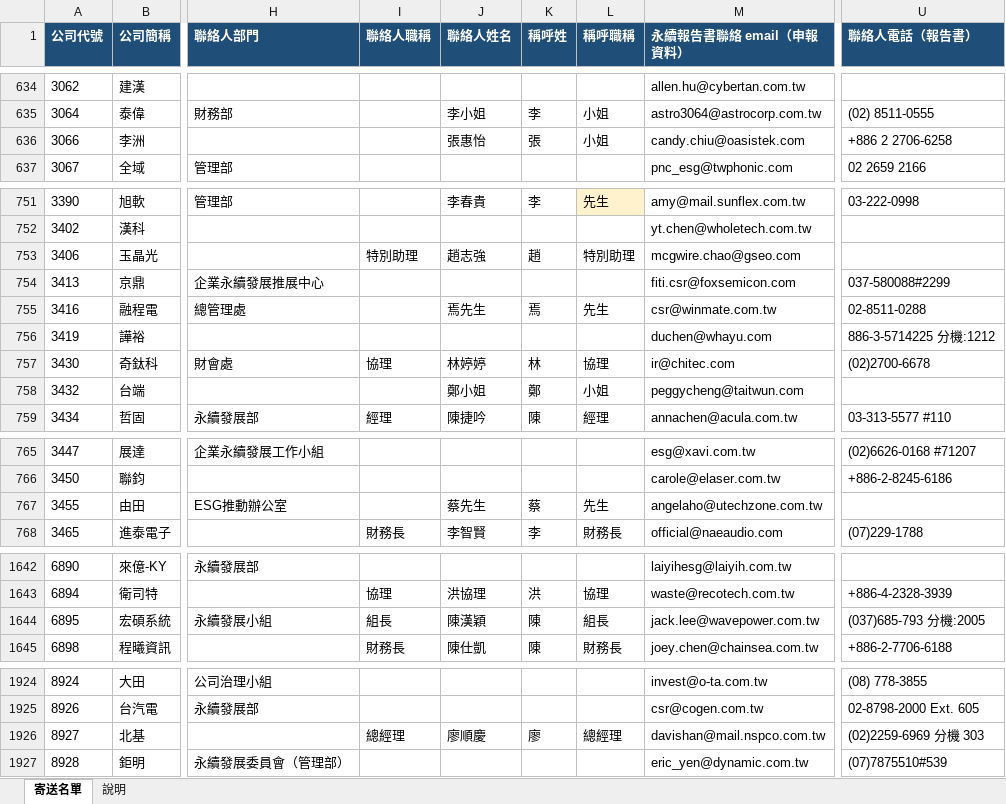
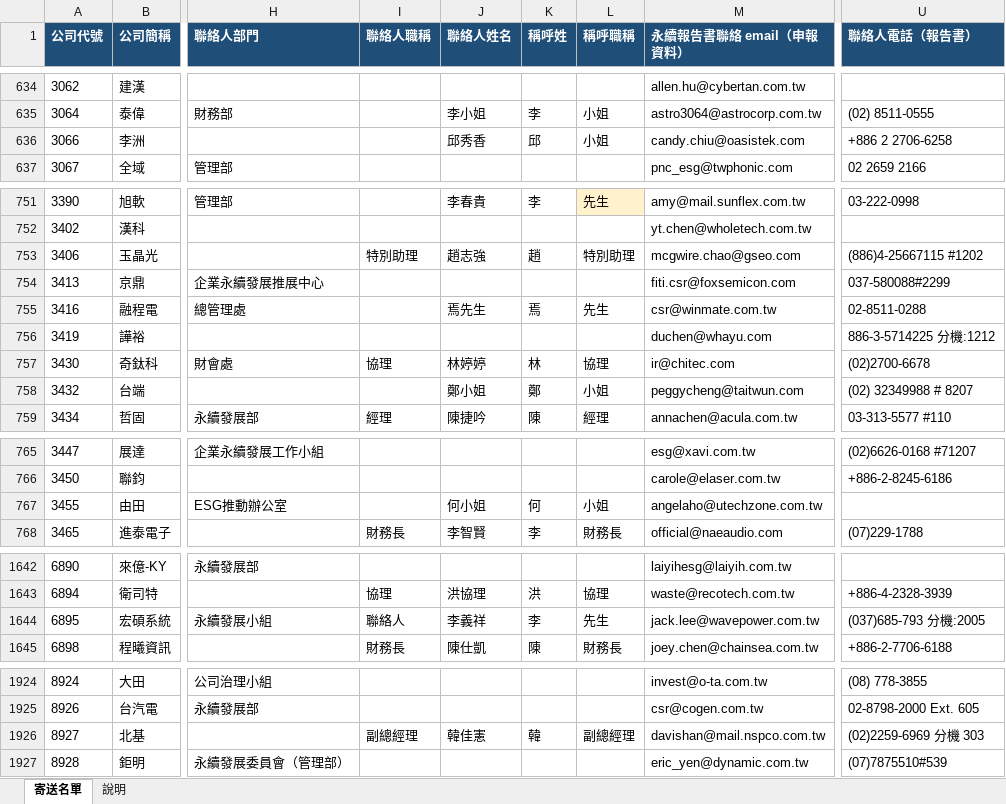
Before and after one commit to jennywang0928-cmd/Ifrs, an Excel workbook: output/上市櫃公司永續報告書聯絡email.xlsx, sheet 寄送名單, drawn as a sheet; only a part is shown, gaps mark what is left out; values as stored, in another font and other column widths than the file's, no borders; the diff covers the shown part only; the diff names each change by its address in the sheet, - before the commit and + after, or states it on an @@ line.

```diff
--- a/output/上市櫃公司永續報告書聯絡email.xlsx (sheet 寄送名單)
+++ b/output/上市櫃公司永續報告書聯絡email.xlsx (sheet 寄送名單)
-J636 (聯絡人姓名): 張惠怡
+J636 (聯絡人姓名): 邱秀香
-K636 (稱呼姓): 張
+K636 (稱呼姓): 邱
-U753 (聯絡人電話（報告書）): (empty)
+U753 (聯絡人電話（報告書）): (886)4-25667115 #1202
-U758 (聯絡人電話（報告書）): (empty)
+U758 (聯絡人電話（報告書）): (02) 32349988 # 8207
-J767 (聯絡人姓名): 蔡先生
+J767 (聯絡人姓名): 何小姐
-K767 (稱呼姓): 蔡
+K767 (稱呼姓): 何
-L767 (稱呼職稱): 先生
+L767 (稱呼職稱): 小姐
-I1644 (聯絡人職稱): 組長
+I1644 (聯絡人職稱): 聯絡人
-J1644 (聯絡人姓名): 陳漢穎
+J1644 (聯絡人姓名): 李義祥
-K1644 (稱呼姓): 陳
+K1644 (稱呼姓): 李
-L1644 (稱呼職稱): 組長
+L1644 (稱呼職稱): 先生
-I1926 (聯絡人職稱): 總經理
+I1926 (聯絡人職稱): 副總經理
-J1926 (聯絡人姓名): 廖順慶
+J1926 (聯絡人姓名): 韓佳憲
-K1926 (稱呼姓): 廖
+K1926 (稱呼姓): 韓
-L1926 (稱呼職稱): 總經理
+L1926 (稱呼職稱): 副總經理
```
Also changed, not shown: 54 edited cells elsewhere in this sheet, sheet 說明, 6 other files.
